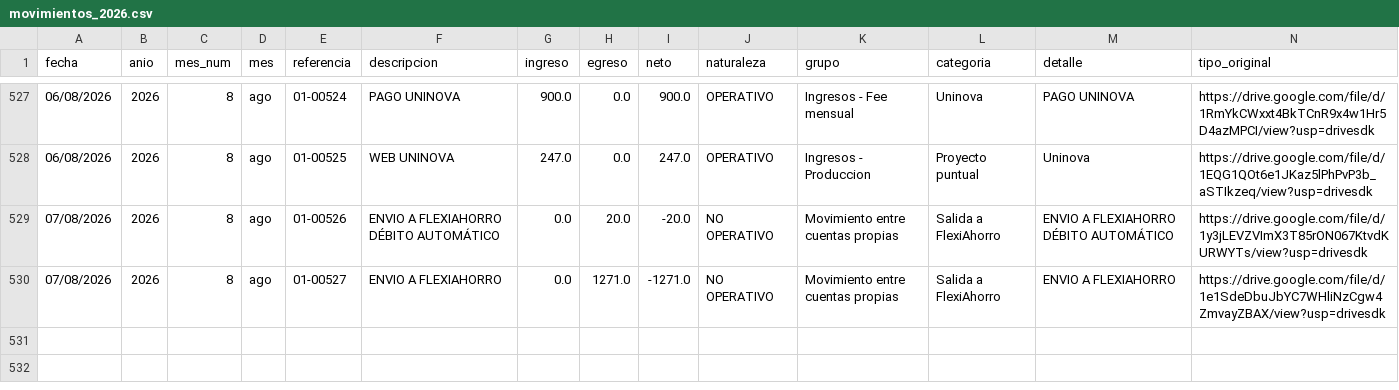
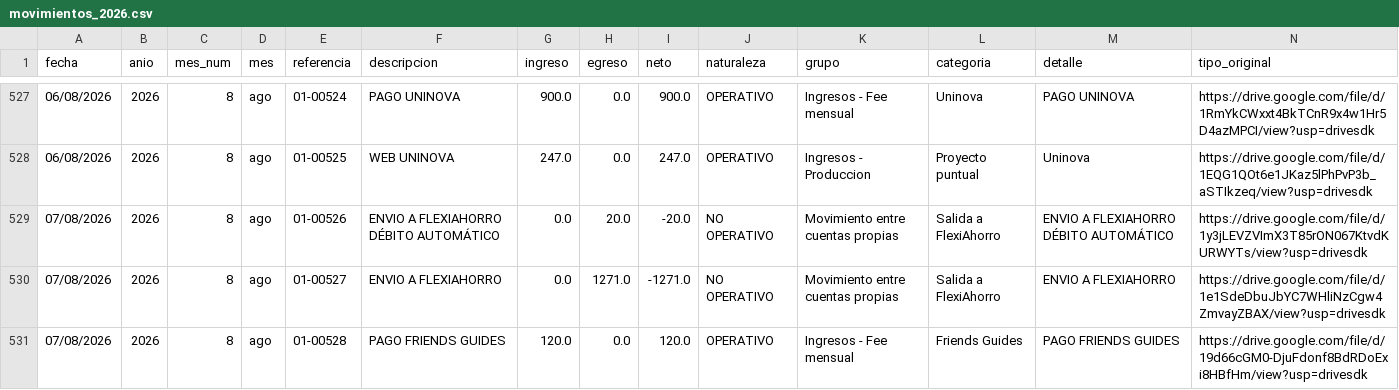
Before and after one commit to fvayas/finanzas-agencia, a CSV file: movimientos_2026.csv, drawn as a sheet; only a part is shown, gaps mark what is left out; the diff names each change by its address in the sheet, - before the commit and + after, or states it on an @@ line.

```diff
--- a/movimientos_2026.csv
+++ b/movimientos_2026.csv
+row 531: 07/08/2026 | 2026 | 8 | ago | 01-00528 | PAGO FRIENDS GUIDES | 120.0 | 0.0 | 120.0 | OPERATIVO | Ingresos - Fee mensual | Friends Guides | PAGO FRIENDS GUIDES | https://drive.google.com/file/d/19d66cGM0-DjuFdonf8BdRDoExi8HBfHm/view?usp=drivesdk
```
Also changed, not shown: 2026.csv, 4 other files.
